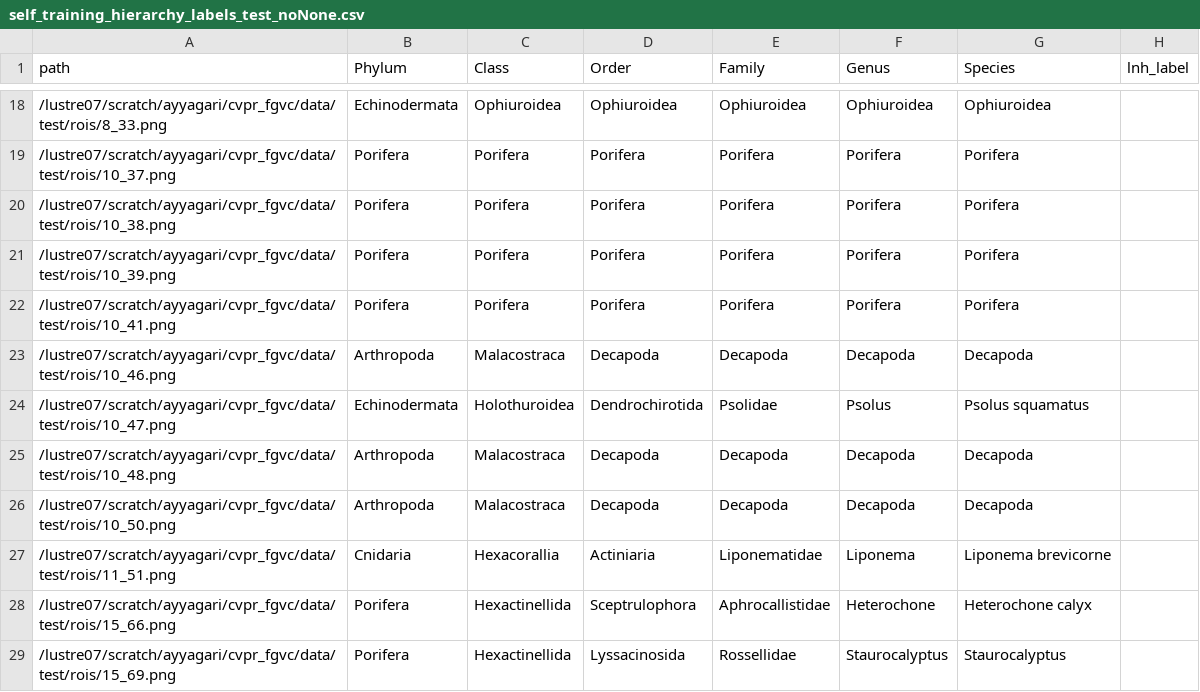
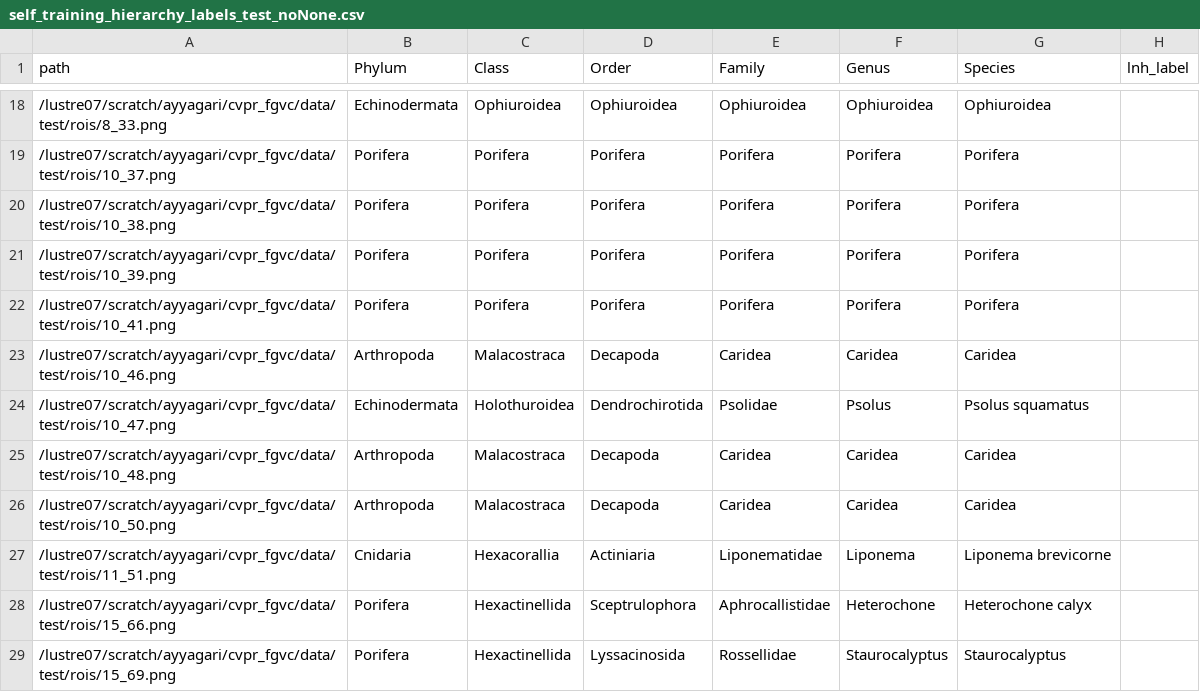
Before and after one commit to DalhousieAI/fathomnet_comp, a CSV file: cfg/hierarchy/self_training_hierarchy_labels_test_noNone.csv, drawn as a sheet; only a part is shown, gaps mark what is left out; the diff covers the shown part only.

Commit message:
fix bug in finding hierarchical lables for self training

```diff
--- a/cfg/hierarchy/self_training_hierarchy_labels_test_noNone.csv
+++ b/cfg/hierarchy/self_training_hierarchy_labels_test_noNone.csv
@@ -22,6 +22,6 @@ path,Phylum,Class,Order,Family,Genus,Species,lnh_label
 /lustre07/scratch/ayyagari/cvpr_fgvc/data/test/rois/10_41.png,Porifera,Porifera,Porifera,Porifera,Porifera,Porifera,
-/lustre07/scratch/ayyagari/cvpr_fgvc/data/test/rois/10_46.png,Arthropoda,Malacostraca,Decapoda,Decapoda,Decapoda,Decapoda,
+/lustre07/scratch/ayyagari/cvpr_fgvc/data/test/rois/10_46.png,Arthropoda,Malacostraca,Decapoda,Caridea,Caridea,Caridea,
 /lustre07/scratch/ayyagari/cvpr_fgvc/data/test/rois/10_47.png,Echinodermata,Holothuroidea,Dendrochirotida,Psolidae,Psolus,Psolus squamatus,
-/lustre07/scratch/ayyagari/cvpr_fgvc/data/test/rois/10_48.png,Arthropoda,Malacostraca,Decapoda,Decapoda,Decapoda,Decapoda,
-/lustre07/scratch/ayyagari/cvpr_fgvc/data/test/rois/10_50.png,Arthropoda,Malacostraca,Decapoda,Decapoda,Decapoda,Decapoda,
+/lustre07/scratch/ayyagari/cvpr_fgvc/data/test/rois/10_48.png,Arthropoda,Malacostraca,Decapoda,Caridea,Caridea,Caridea,
+/lustre07/scratch/ayyagari/cvpr_fgvc/data/test/rois/10_50.png,Arthropoda,Malacostraca,Decapoda,Caridea,Caridea,Caridea,
 /lustre07/scratch/ayyagari/cvpr_fgvc/data/test/rois/11_51.png,Cnidaria,Hexacorallia,Actiniaria,Liponematidae,Liponema,Liponema brevicorne,
```
Also changed, not shown: 79 edited cells elsewhere in this file, 2 other files.
